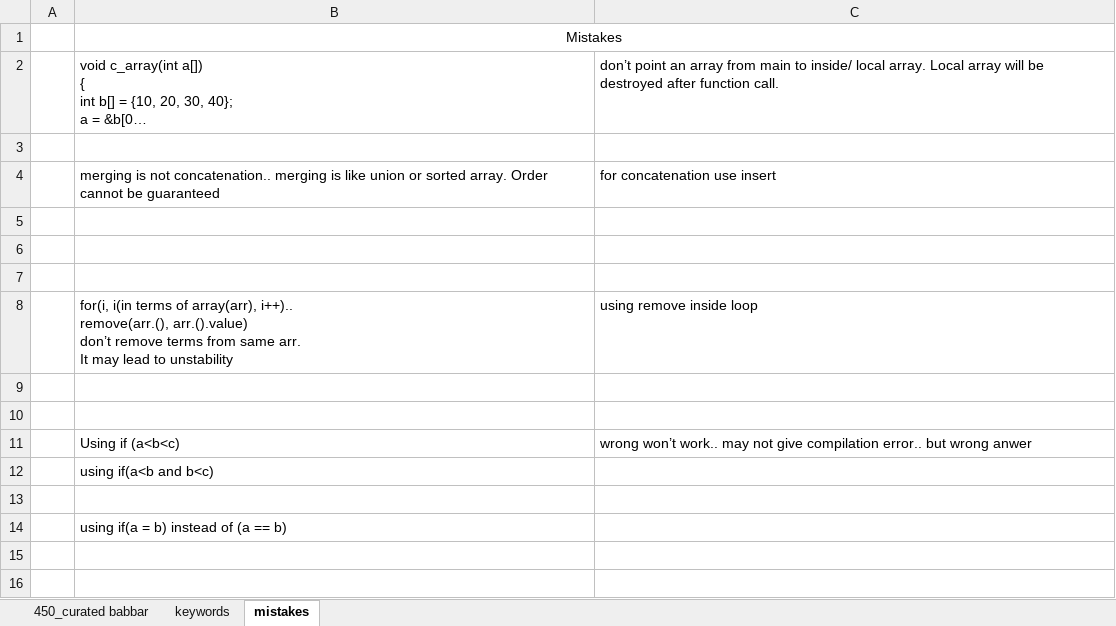
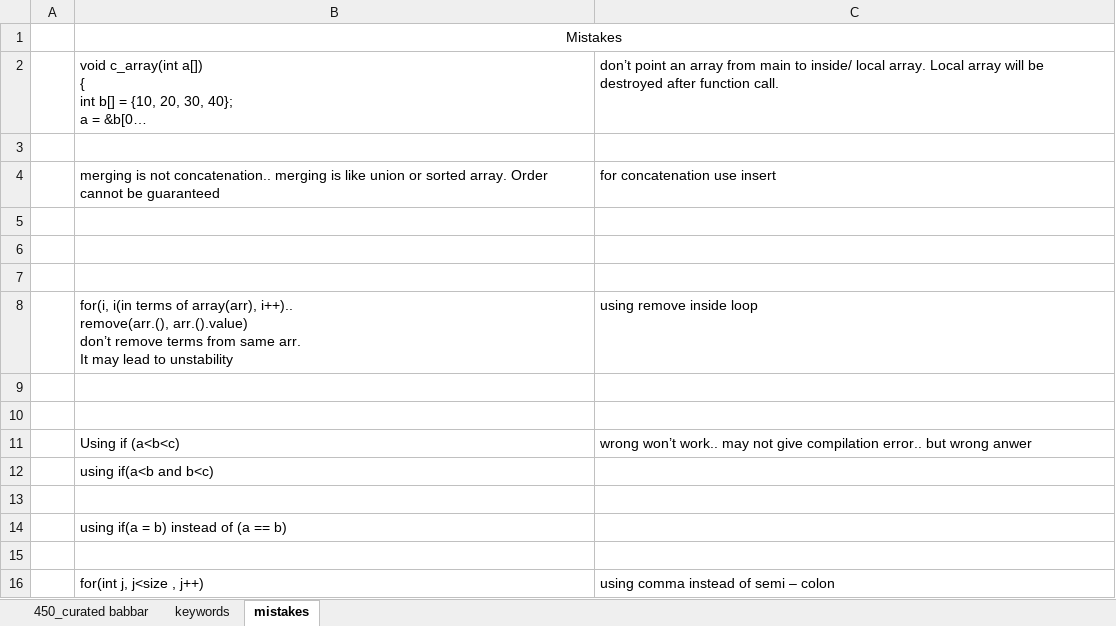
Before and after one commit to allenvarughese22/learning_cpp, an Excel workbook: Data Structures and Algo/DS_Algo track.xlsx, sheet mistakes, drawn as a sheet; long unchanged cells end in …; values as stored, in another font and other column widths than the file's, no borders; the diff names each change by its address in the sheet, - before the commit and + after, or states it on an @@ line.

```diff
--- a/Data Structures and Algo/DS_Algo track.xlsx (sheet mistakes)
+++ b/Data Structures and Algo/DS_Algo track.xlsx (sheet mistakes)
+row 15: (empty)
+row 16:  | for(int j, j<size , j++) | using comma instead of semi – colon
```
Also changed, not shown: sheet keywords, 3 other files.
